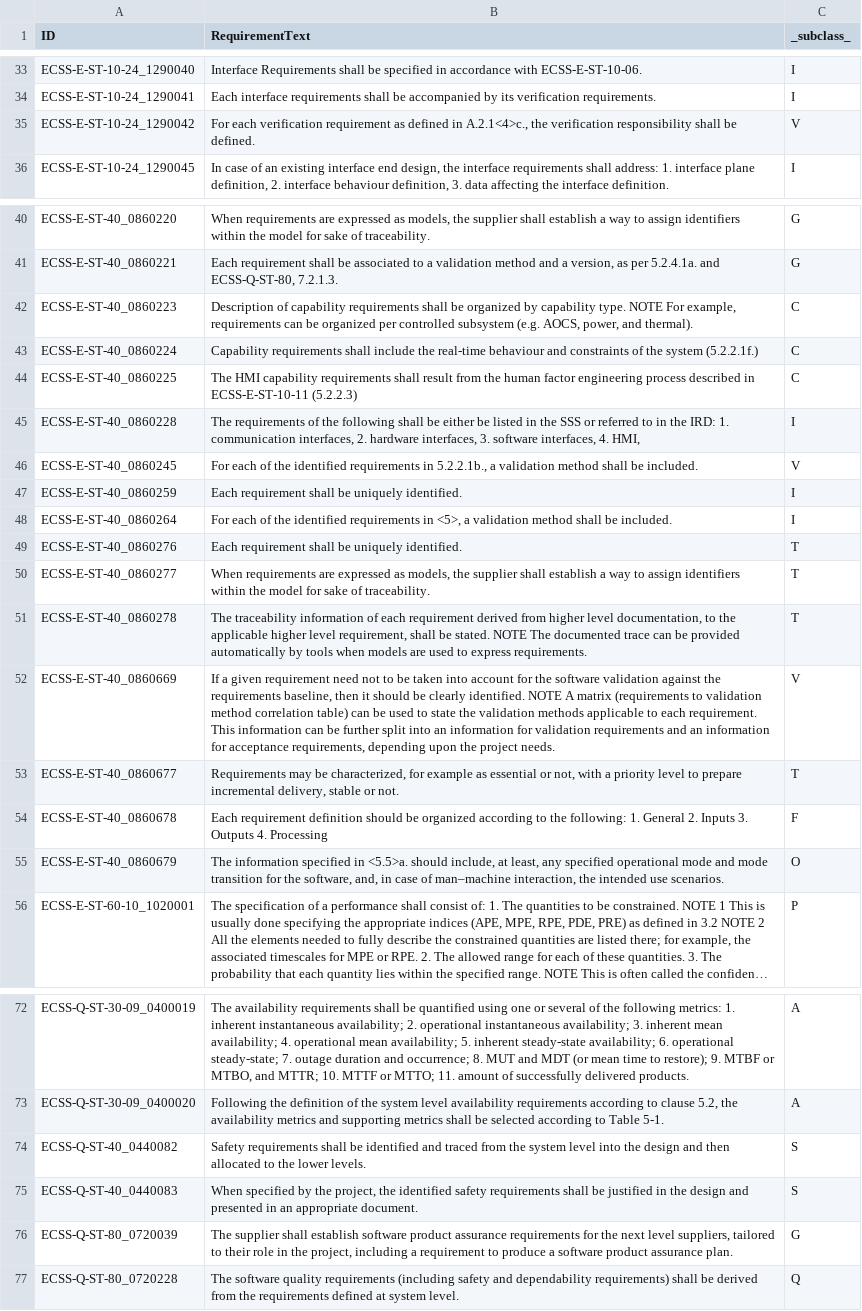
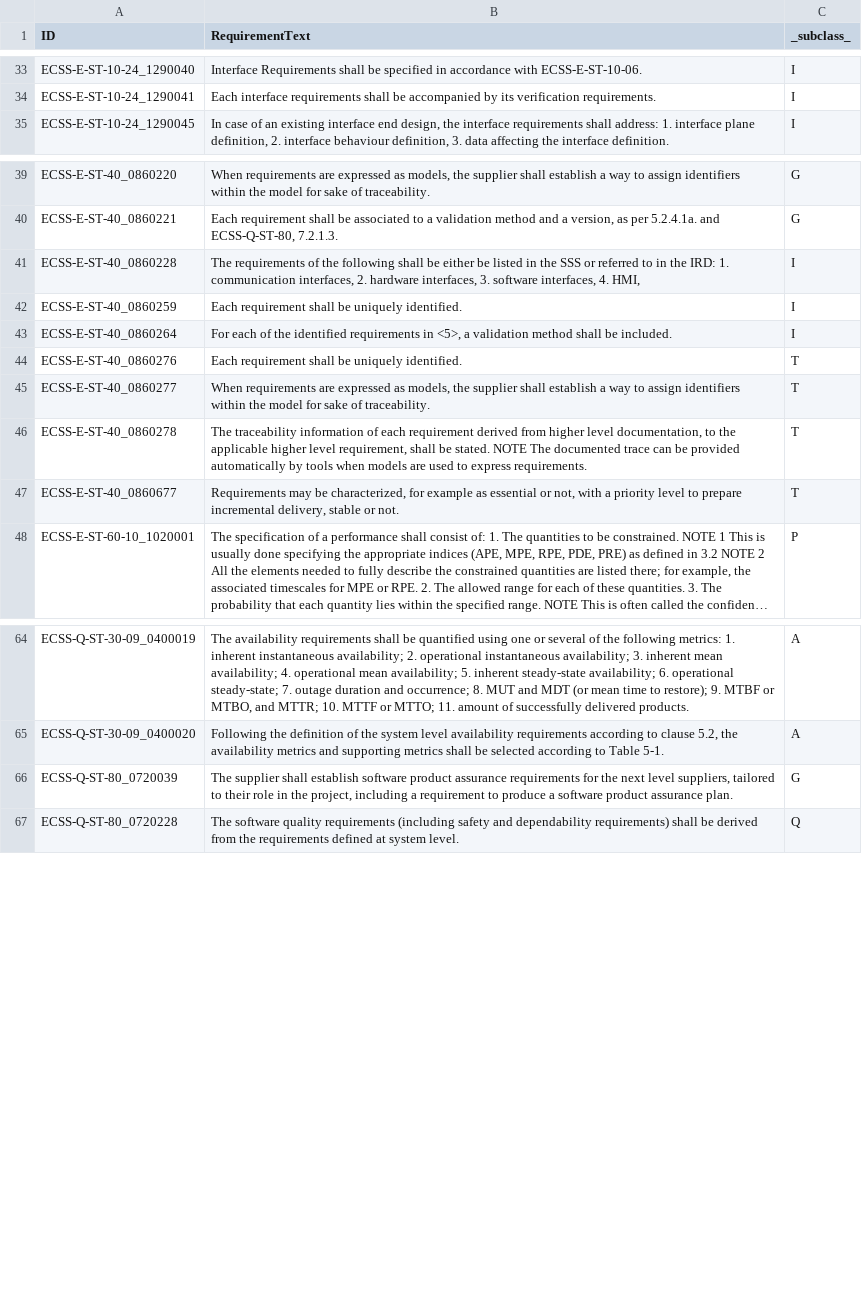
Before and after one commit to k-grosser/requirementsclassification, a CSV file: 0_data_collection/output/ECSS_standards_meta.csv (was 0_data_collection/output/ECSS_standards_subclasses.csv), drawn as a sheet; only a part is shown, gaps mark what is left out; long unchanged cells end in …; the diff names each change by its address in the sheet, - before the commit and + after, or states it on an @@ line.

Commit message:
added classification and evaluation of meta subtypes

```diff
--- a/0_data_collection/output/ECSS_standards_subclasses.csv
+++ b/0_data_collection/output/ECSS_standards_meta.csv
-row 35: ECSS-E-ST-10-24_1290042 | For each verification requirement as defined in A.2.1<4>c., the verification responsibility shall be defined. | V
-row 42: ECSS-E-ST-40_0860223 | Description of capability requirements shall be organized by capability type. NOTE For example, requirements can be organized per controlled subsystem (e.g. AOCS, power, and thermal). | C
-row 43: ECSS-E-ST-40_0860224 | Capability requirements shall include the real-time behaviour and constraints of the system (5.2.2.1f.) | C
-row 44: ECSS-E-ST-40_0860225 | The HMI capability requirements shall result from the human factor engineering process described in ECSS-E-ST-10-11 (5.2.2.3) | C
-row 46: ECSS-E-ST-40_0860245 | For each of the identified requirements in 5.2.2.1b., a validation method shall be included. | V
-row 52: ECSS-E-ST-40_0860669 | If a given requirement need not to be taken into account for the software validation against the requirements baseline, then it should be clearly identified. NOTE A matrix (requirements to validation method correlation table) can be used to state the validation methods applicable to each requirement. This information can be further split into an information for validation requirements and an information for acceptance requirements, depending upon the project needs. | V
-row 54: ECSS-E-ST-40_0860678 | Each requirement definition should be organized according to the following: 1. General 2. Inputs 3. Outputs 4. Processing | F
-row 55: ECSS-E-ST-40_0860679 | The information specified in <5.5>a. should include, at least, any specified operational mode and mode transition for the software, and, in case of man–machine interaction, the intended use scenarios. | O
-row 74: ECSS-Q-ST-40_0440082 | Safety requirements shall be identified and traced from the system level into the design and then allocated to the lower levels. | S
-row 75: ECSS-Q-ST-40_0440083 | When specified by the project, the identified safety requirements shall be justified in the design and presented in an appropriate document. | S
```
Also changed, not shown: 1_preprocessing/output/req_meta_preprocessed.csv, 32 other files.
